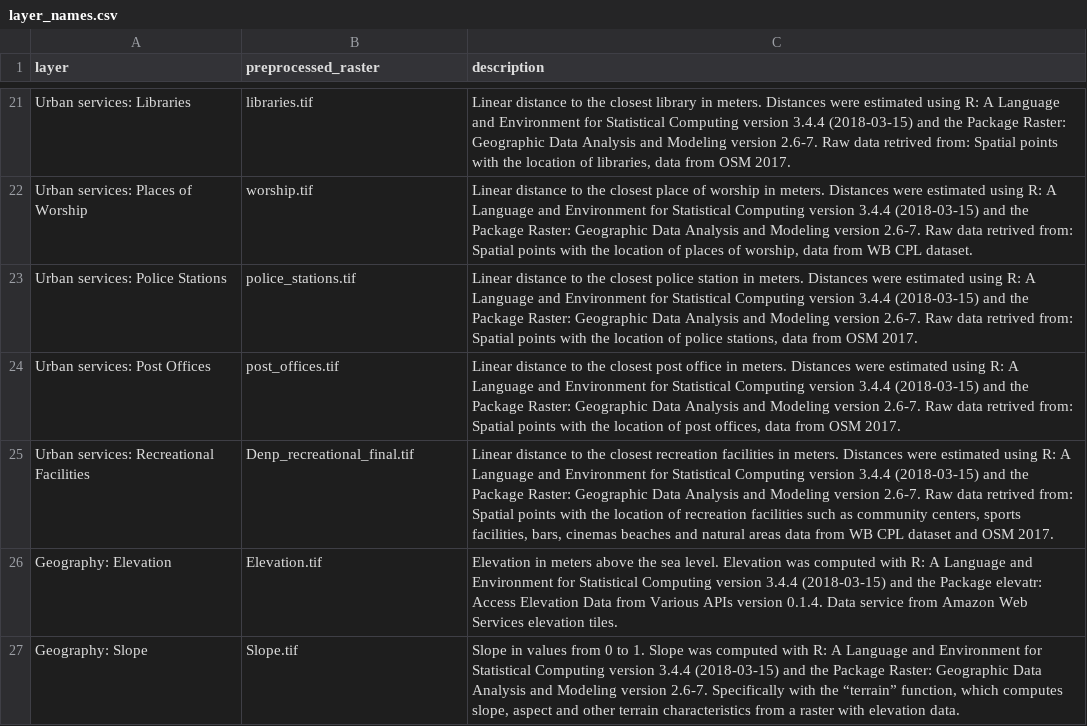
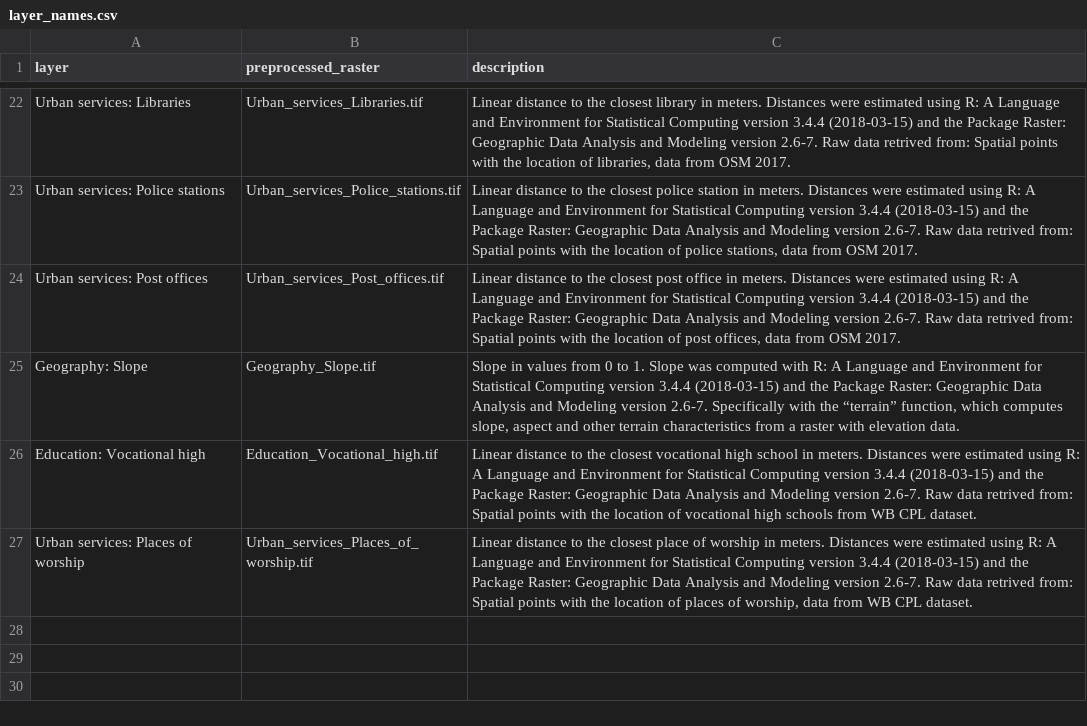
Before and after one commit to ricardoochoa/suitability, a CSV file: _data/Denpasar/settings/layer_names.csv, drawn as a sheet; only a part is shown, gaps mark what is left out; removed rows and columns are numbered as before the commit, all else as after; the diff covers the shown part only; the diff names each change by its address in the sheet, - before the commit and + after, or states it on an @@ line.

```diff
--- a/_data/Denpasar/settings/layer_names.csv
+++ b/_data/Denpasar/settings/layer_names.csv
-B22 (preprocessed_raster): libraries.tif
+B22 (preprocessed_raster): Urban_services_Libraries.tif
-row 22: Urban services: Places of Worship | worship.tif | Linear distance to the closest place of worship in meters. Distances were estimated using R: A Language and Environment for Statistical Computing version 3.4.4 (2018-03-15) and the Package Raster: Geographic Data Analysis and Modeling version 2.6-7. Raw data retrived from: Spatial points with the location of places of worship, data from WB CPL dataset.
-A23 (layer): Urban services: Police Stations
+A23 (layer): Urban services: Police stations
-B23 (preprocessed_raster): police_stations.tif
+B23 (preprocessed_raster): Urban_services_Police_stations.tif
-A24 (layer): Urban services: Post Offices
+A24 (layer): Urban services: Post offices
-B24 (preprocessed_raster): post_offices.tif
+B24 (preprocessed_raster): Urban_services_Post_offices.tif
-row 25: Urban services: Recreational Facilities | Denp_recreational_final.tif | Linear distance to the closest recreation facilities in meters. Distances were estimated using R: A Language and Environment for Statistical Computing version 3.4.4 (2018-03-15) and the Package Raster: Geographic Data Analysis and Modeling version 2.6-7. Raw data retrived from: Spatial points with the location of recreation facilities such as community centers, sports facilities, bars, cinemas beaches and natural areas data from WB CPL dataset and OSM 2017.
-row 26: Geography: Elevation | Elevation.tif | Elevation in meters above the sea level. Elevation was computed with R: A Language and Environment for Statistical Computing version 3.4.4 (2018-03-15) and the Package elevatr: Access Elevation Data from Various APIs version 0.1.4. Data service from Amazon Web Services elevation tiles.
-B25 (preprocessed_raster): Slope.tif
+B25 (preprocessed_raster): Geography_Slope.tif
+row 26: Education: Vocational high | Education_Vocational_high.tif | Linear distance to the closest vocational high school in meters. Distances were estimated using R: A Language and Environment for Statistical Computing version 3.4.4 (2018-03-15) and the Package Raster: Geographic Data Analysis and Modeling version 2.6-7. Raw data retrived from: Spatial points with the location of vocational high schools from WB CPL dataset.
+row 27: Urban services: Places of worship | Urban_services_Places_of_worship.tif | Linear distance to the closest place of worship in meters. Distances were estimated using R: A Language and Environment for Statistical Computing version 3.4.4 (2018-03-15) and the Package Raster: Geographic Data Analysis and Modeling version 2.6-7. Raw data retrived from: Spatial points with the location of places of worship, data from WB CPL dataset.
```
Also changed, not shown: 13 added rows, 12 removed rows and 11 edited cells elsewhere in this file, 28 other files.
